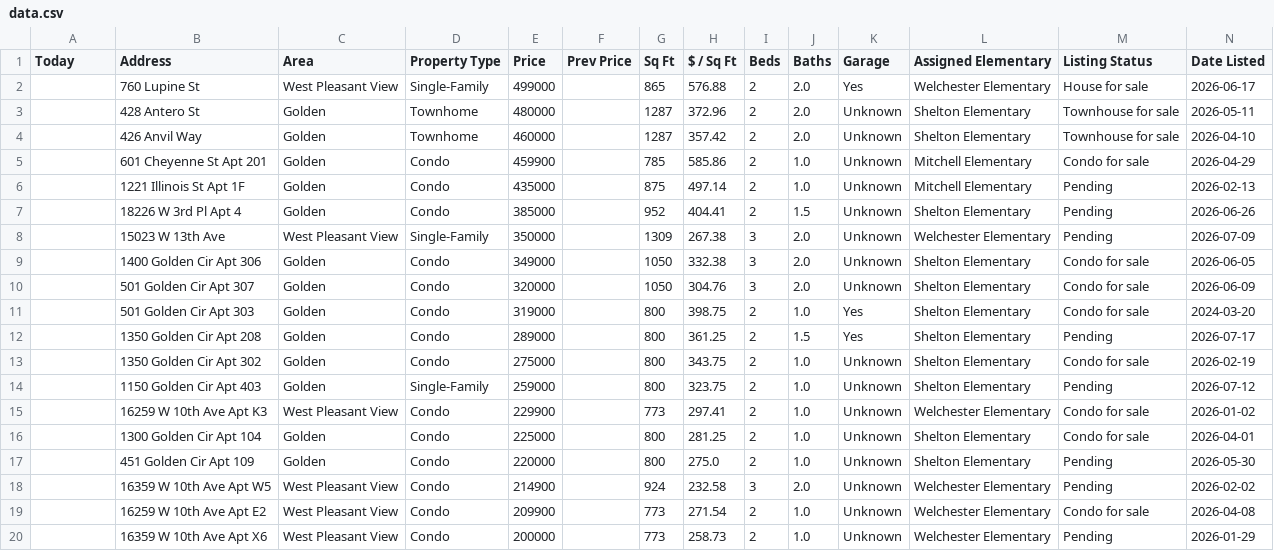
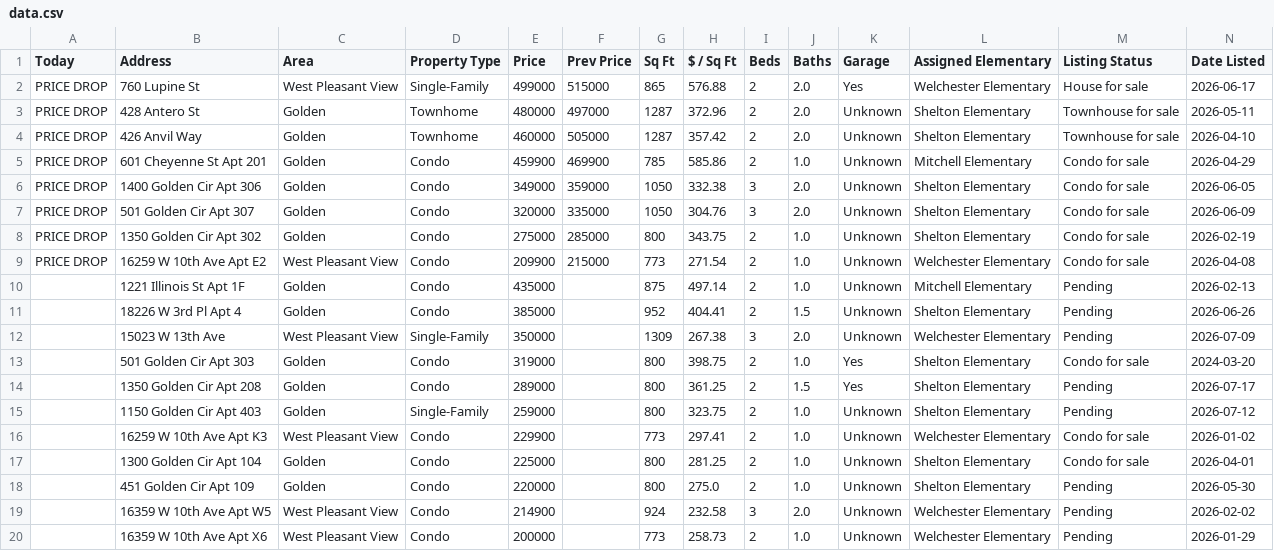
Before and after one commit to leapfrog-darby/golden-listings-map, a CSV file: data.csv, drawn as a sheet; only a part is shown; removed rows and columns are numbered as before the commit, all else as after; rows hold the shown columns only; the diff names each change by its address in the sheet, - before the commit and + after, or states it on an @@ line.

```diff
--- a/data.csv
+++ b/data.csv
-A2:A5 (Today): (empty)
+A2:A5 (Today): PRICE DROP
-F2 (Prev Price): (empty)
+F2 (Prev Price): 515000
-F3 (Prev Price): (empty)
+F3 (Prev Price): 497000
-F4 (Prev Price): (empty)
+F4 (Prev Price): 505000
-F5 (Prev Price): (empty)
+F5 (Prev Price): 469900
+row 6: PRICE DROP | 1400 Golden Cir Apt 306 | Golden | Condo | 349000 | 359000 | 1050 | 332.38 | 3 | 2.0 | Unknown | Shelton Elementary | Condo for sale | 2026-06-05
+row 7: PRICE DROP | 501 Golden Cir Apt 307 | Golden | Condo | 320000 | 335000 | 1050 | 304.76 | 3 | 2.0 | Unknown | Shelton Elementary | Condo for sale | 2026-06-09
+row 8: PRICE DROP | 1350 Golden Cir Apt 302 | Golden | Condo | 275000 | 285000 | 800 | 343.75 | 2 | 1.0 | Unknown | Shelton Elementary | Condo for sale | 2026-02-19
+row 9: PRICE DROP | 16259 W 10th Ave Apt E2 | West Pleasant View | Condo | 209900 | 215000 | 773 | 271.54 | 2 | 1.0 | Unknown | Welchester Elementary | Condo for sale | 2026-04-08
-row 9:  | 1400 Golden Cir Apt 306 | Golden | Condo | 349000 |  | 1050 | 332.38 | 3 | 2.0 | Unknown | Shelton Elementary | Condo for sale | 2026-06-05
-row 10:  | 501 Golden Cir Apt 307 | Golden | Condo | 320000 |  | 1050 | 304.76 | 3 | 2.0 | Unknown | Shelton Elementary | Condo for sale | 2026-06-09
-row 13:  | 1350 Golden Cir Apt 302 | Golden | Condo | 275000 |  | 800 | 343.75 | 2 | 1.0 | Unknown | Shelton Elementary | Condo for sale | 2026-02-19
-row 19:  | 16259 W 10th Ave Apt E2 | West Pleasant View | Condo | 209900 |  | 773 | 271.54 | 2 | 1.0 | Unknown | Welchester Elementary | Condo for sale | 2026-04-08
```
Also changed, not shown: 1 other file.
